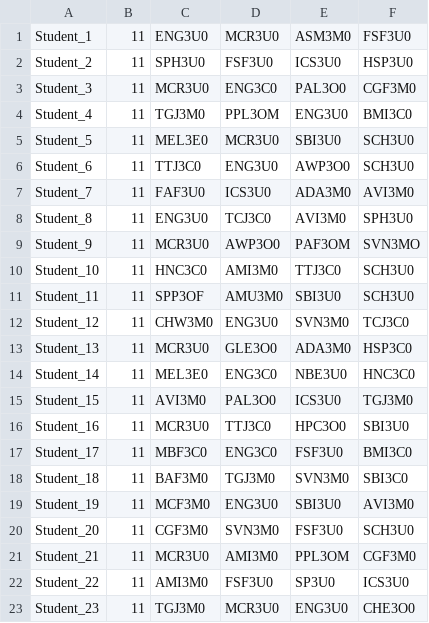
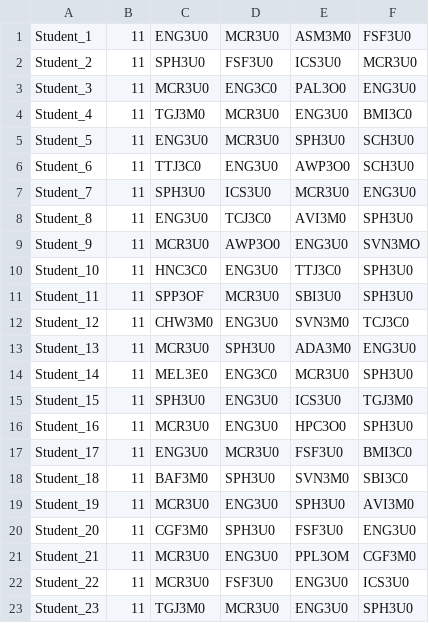
Before and after one commit to Natasha-A/ICS4U-JavaProgramming, a CSV file: Summative_BrainstormClasses/src/students.csv, drawn as a sheet; only a part is shown; the diff covers the shown part only.

```diff
--- a/Summative_BrainstormClasses/src/students.csv
+++ b/Summative_BrainstormClasses/src/students.csv
@@ -1,23 +1,23 @@
 Student_1,11,ENG3U0,MCR3U0,ASM3M0,FSF3U0
-Student_2,11,SPH3U0,FSF3U0,ICS3U0,HSP3U0
-Student_3,11,MCR3U0,ENG3C0,PAL3O0,CGF3M0
-Student_4,11,TGJ3M0,PPL3OM,ENG3U0,BMI3C0
-Student_5,11,MEL3E0,MCR3U0,SBI3U0,SCH3U0
+Student_2,11,SPH3U0,FSF3U0,ICS3U0,MCR3U0
+Student_3,11,MCR3U0,ENG3C0,PAL3O0,ENG3U0
+Student_4,11,TGJ3M0,MCR3U0,ENG3U0,BMI3C0
+Student_5,11,ENG3U0,MCR3U0,SPH3U0,SCH3U0
 Student_6,11,TTJ3C0,ENG3U0,AWP3O0,SCH3U0
-Student_7,11,FAF3U0,ICS3U0,ADA3M0,AVI3M0
+Student_7,11,SPH3U0,ICS3U0,MCR3U0,ENG3U0
 Student_8,11,ENG3U0,TCJ3C0,AVI3M0,SPH3U0
-Student_9,11,MCR3U0,AWP3O0,PAF3OM,SVN3MO
-Student_10,11,HNC3C0,AMI3M0,TTJ3C0,SCH3U0
-Student_11,11,SPP3OF,AMU3M0,SBI3U0,SCH3U0
+Student_9,11,MCR3U0,AWP3O0,ENG3U0,SVN3MO
+Student_10,11,HNC3C0,ENG3U0,TTJ3C0,SPH3U0
+Student_11,11,SPP3OF,MCR3U0,SBI3U0,SPH3U0
 Student_12,11,CHW3M0,ENG3U0,SVN3M0,TCJ3C0
-Student_13,11,MCR3U0,GLE3O0,ADA3M0,HSP3C0
-Student_14,11,MEL3E0,ENG3C0,NBE3U0,HNC3C0
-Student_15,11,AVI3M0,PAL3O0,ICS3U0,TGJ3M0
-Student_16,11,MCR3U0,TTJ3C0,HPC3O0,SBI3U0
-Student_17,11,MBF3C0,ENG3C0,FSF3U0,BMI3C0
-Student_18,11,BAF3M0,TGJ3M0,SVN3M0,SBI3C0
-Student_19,11,MCF3M0,ENG3U0,SBI3U0,AVI3M0
-Student_20,11,CGF3M0,SVN3M0,FSF3U0,SCH3U0
-Student_21,11,MCR3U0,AMI3M0,PPL3OM,CGF3M0
-Student_22,11,AMI3M0,FSF3U0,SP3U0,ICS3U0
-Student_23,11,TGJ3M0,MCR3U0,ENG3U0,CHE3O0
+Student_13,11,MCR3U0,SPH3U0,ADA3M0,ENG3U0
+Student_14,11,MEL3E0,ENG3C0,MCR3U0,SPH3U0
+Student_15,11,SPH3U0,ENG3U0,ICS3U0,TGJ3M0
+Student_16,11,MCR3U0,ENG3U0,HPC3O0,SPH3U0
+Student_17,11,ENG3U0,MCR3U0,FSF3U0,BMI3C0
+Student_18,11,BAF3M0,SPH3U0,SVN3M0,SBI3C0
+Student_19,11,MCR3U0,ENG3U0,SPH3U0,AVI3M0
+Student_20,11,CGF3M0,SPH3U0,FSF3U0,ENG3U0
+Student_21,11,MCR3U0,ENG3U0,PPL3OM,CGF3M0
+Student_22,11,MCR3U0,FSF3U0,ENG3U0,ICS3U0
+Student_23,11,TGJ3M0,MCR3U0,ENG3U0,SPH3U0
```
Also changed, not shown: 4 edited cells elsewhere in this file, Summative_BrainstormClasses/src/assessments.csv, eclipse-workspace/Summative_BrainstormClasses/src/assessments.csv, 17 other files.
